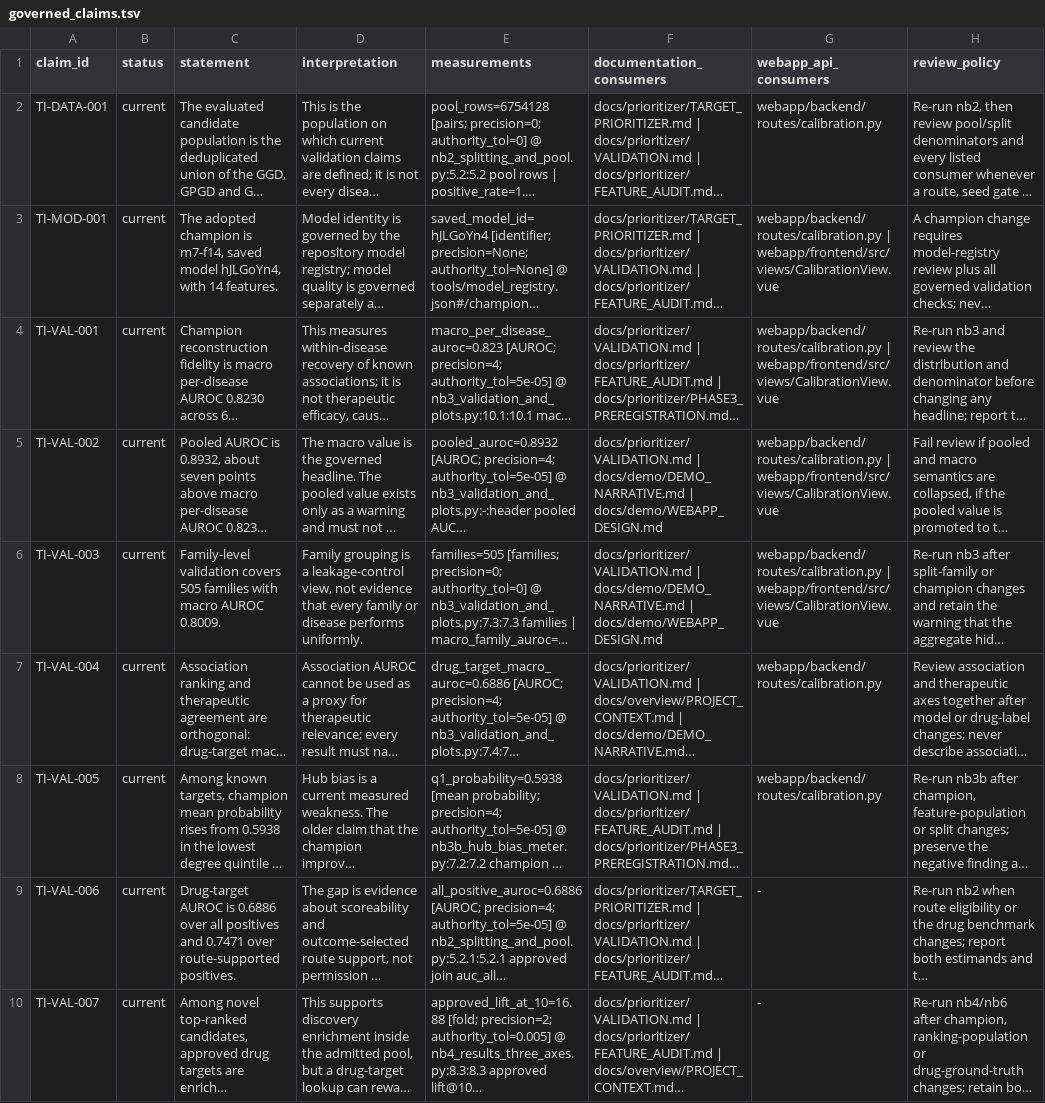
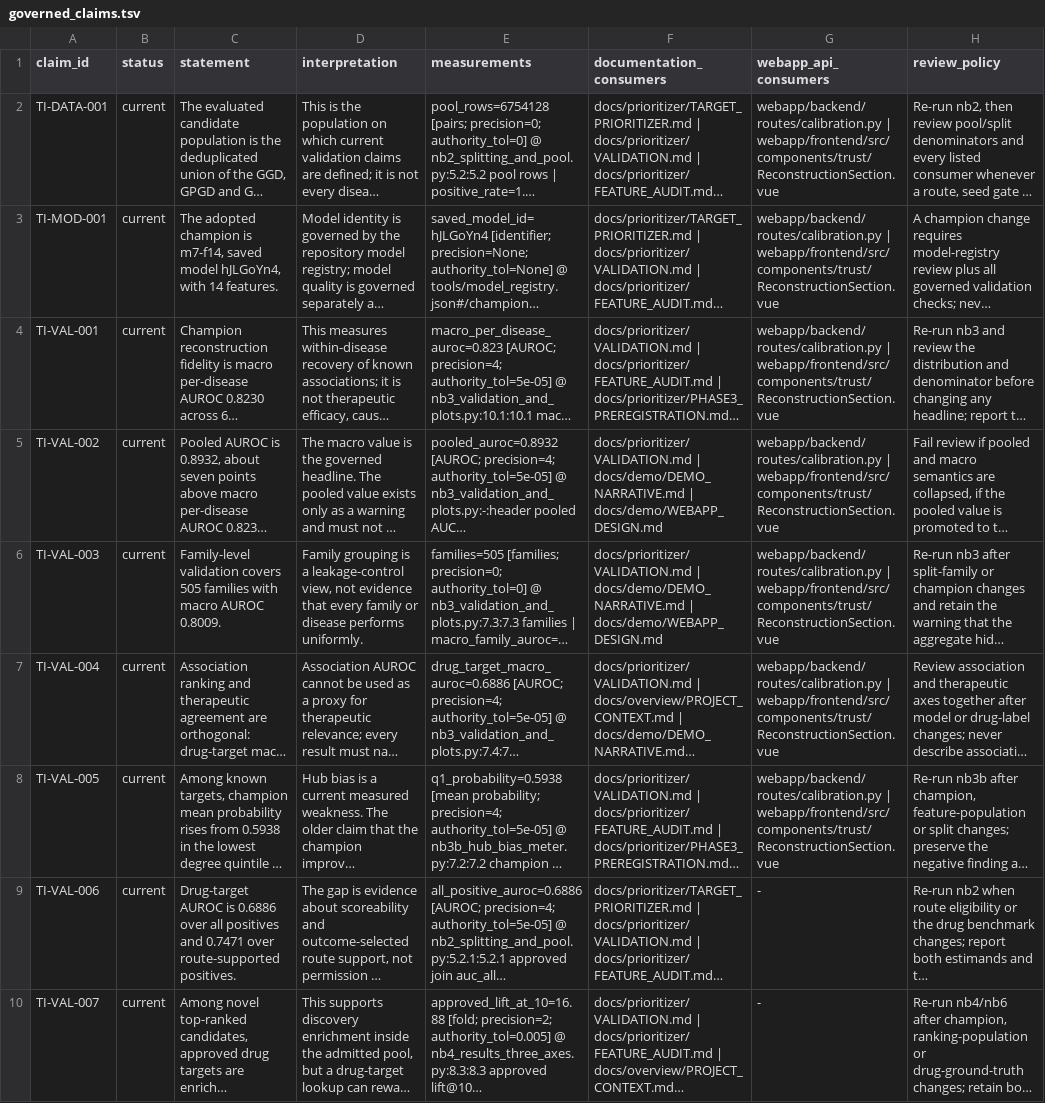
Before and after one commit to lhfudataiku/demo-target-identification, a TSV file: .index/governed_claims.tsv, drawn as a sheet; only a part is shown; long unchanged cells end in …; the diff names each change by its address in the sheet, - before the commit and + after, or states it on an @@ line.

```diff
--- a/.index/governed_claims.tsv
+++ b/.index/governed_claims.tsv
-G2 (webapp_api_consumers): webapp/backend/routes/calibration.py
+G2 (webapp_api_consumers): webapp/backend/routes/calibration.py | webapp/frontend/src/components/trust/ReconstructionSection.vue
-G3:G6 (webapp_api_consumers): webapp/backend/routes/calibration.py | webapp/frontend/src/views/CalibrationView.vue
+G3:G6 (webapp_api_consumers): webapp/backend/routes/calibration.py | webapp/frontend/src/components/trust/ReconstructionSection.vue
-G7:G8 (webapp_api_consumers): webapp/backend/routes/calibration.py
+G7:G8 (webapp_api_consumers): webapp/backend/routes/calibration.py | webapp/frontend/src/components/trust/ReconstructionSection.vue
```
Also changed, not shown: .index/claims.tsv, .index/code.tsv, 36 other files.
